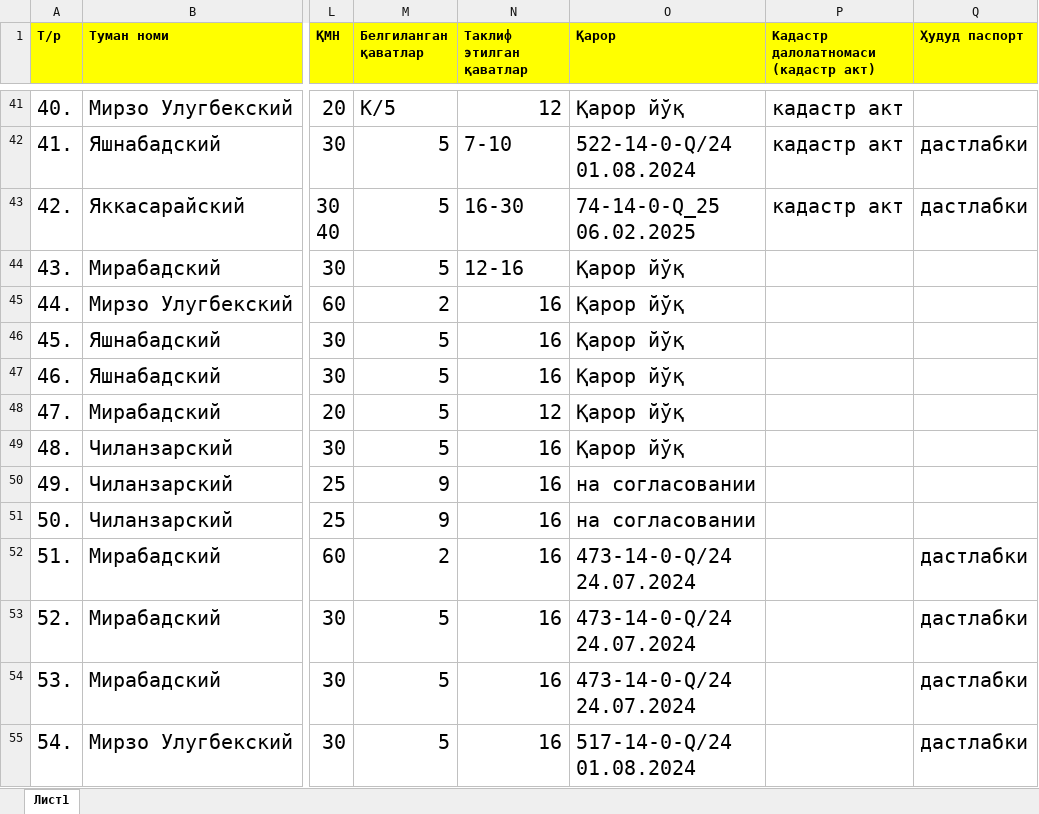
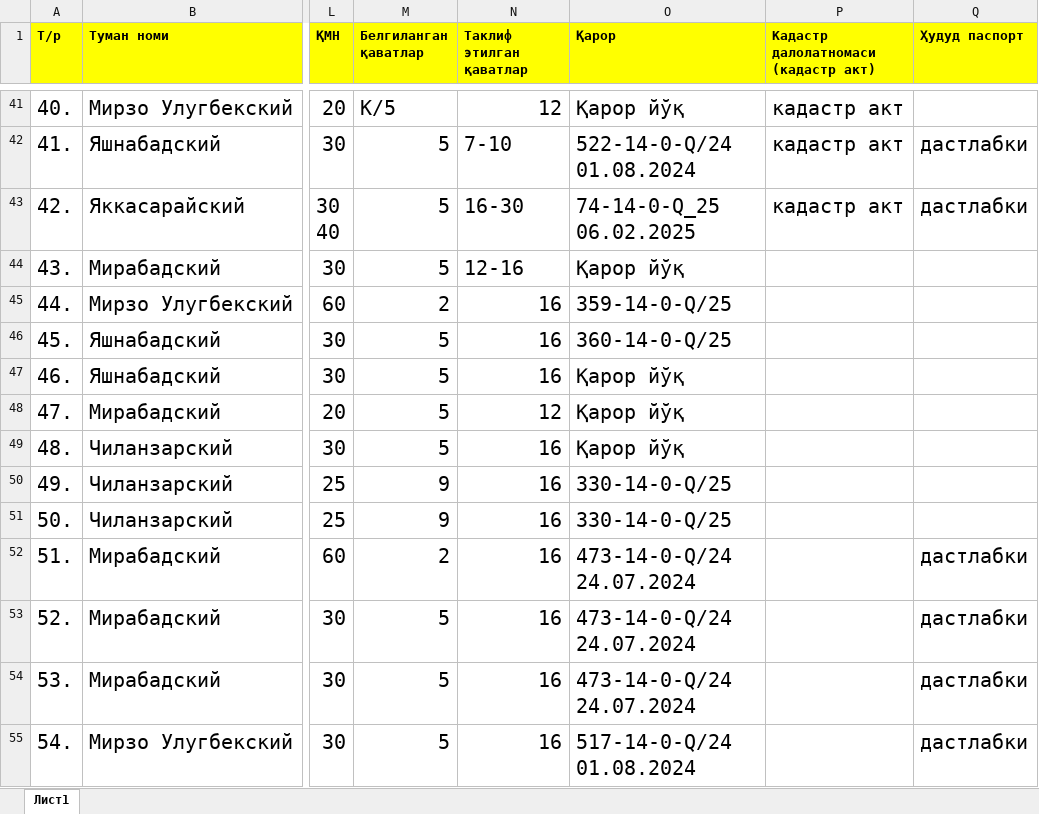
Before and after one commit to TashkentInvest/renovatsiya, an Excel workbook: public/assets/data/renovation_upgrade.xlsx, sheet Лист1, drawn as a sheet; only a part is shown, gaps mark what is left out; values as stored, in another font and other column widths than the file's, no borders; the diff names each change by its address in the sheet, - before the commit and + after, or states it on an @@ line.

Commit message:
fixed

```diff
--- a/public/assets/data/renovation_upgrade.xlsx (sheet Лист1)
+++ b/public/assets/data/renovation_upgrade.xlsx (sheet Лист1)
-O45 (Қарор): Қарор йўқ
+O45 (Қарор): 359-14-0-Q/25
-O46 (Қарор): Қарор йўқ
+O46 (Қарор): 360-14-0-Q/25
-O50:O51 (Қарор): на согласовании
+O50:O51 (Қарор): 330-14-0-Q/25
```
